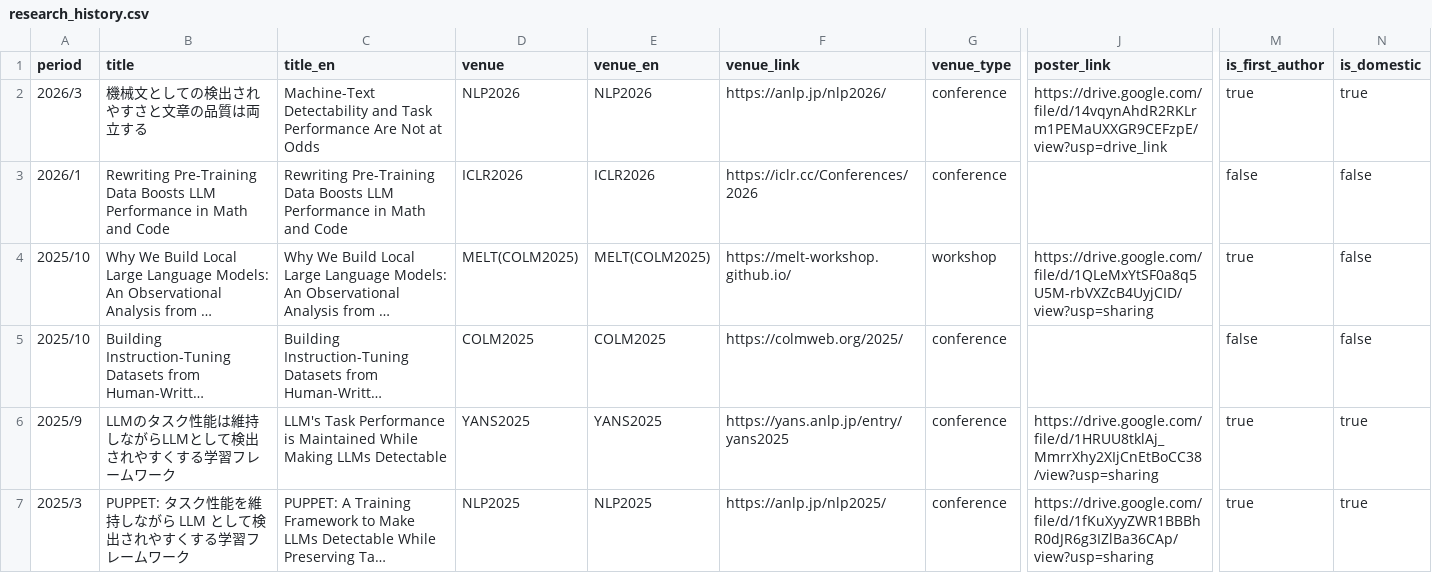
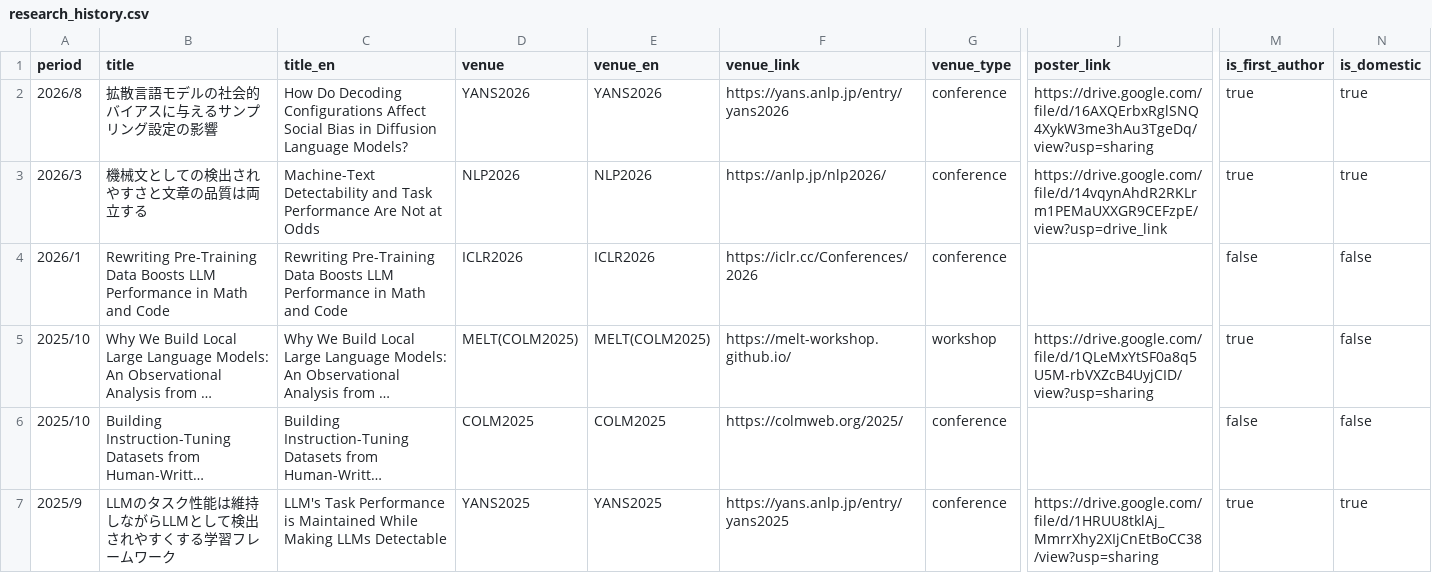
Before and after one commit to pakapaka333/pakapaka333.github.io, a CSV file: data/research_history.csv, drawn as a sheet; only a part is shown, gaps mark what is left out; the shorter side is filled out with more unchanged rows; long unchanged cells end in …; rows hold the shown columns only; the diff names each change by its address in the sheet, - before the commit and + after, or states it on an @@ line.

```diff
--- a/data/research_history.csv
+++ b/data/research_history.csv
+row 2: 2026/8 | 拡散言語モデルの社会的バイアスに与えるサンプリング設定の影響 | How Do Decoding Configurations Affect Social Bias in Diffusion Language Models? | YANS2026 | YANS2026 | https://yans.anlp.jp/entry/yans2026 | conference | https://drive.google.com/file/d/16AXQErbxRglSNQ4XykW3me3hAu3TgeDq/view?usp=sharing | true | true
```
Also changed, not shown: 1 other file.
